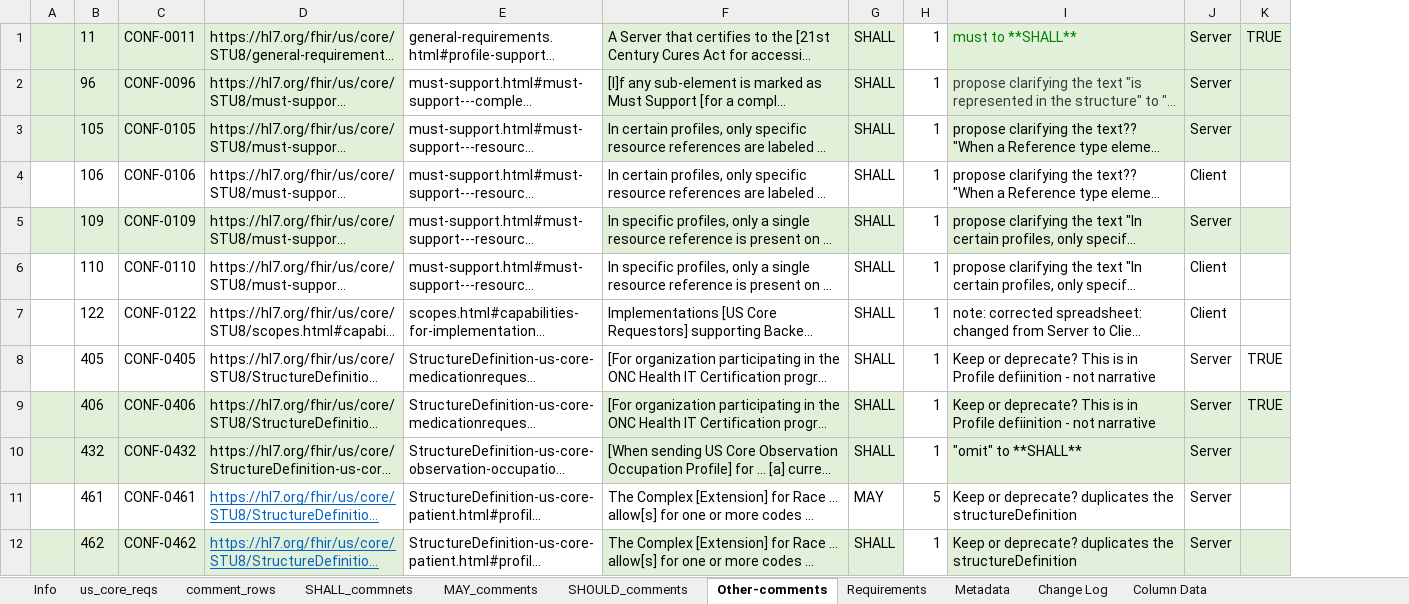
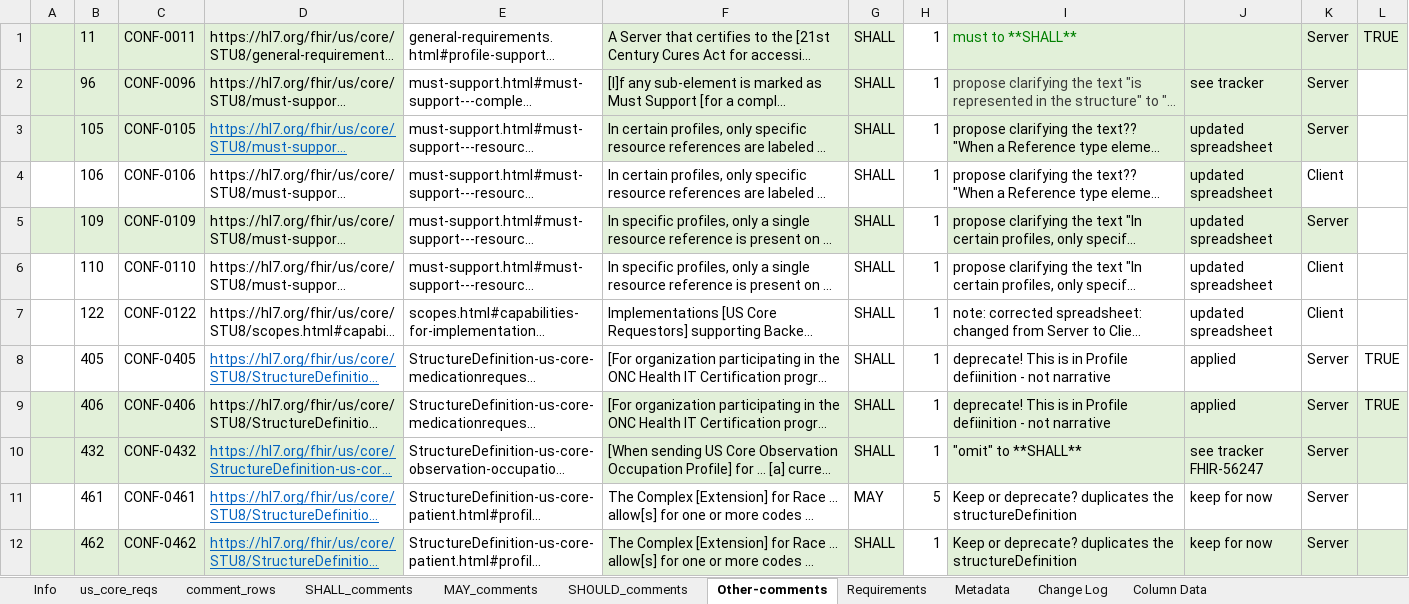
Before and after one commit to HL7/US-Core, an Excel workbook: input/images-source/hl7.fhir.us.core_8.0.0_reqs.xlsm, sheet Other-comments, drawn as a sheet; only a part is shown; long unchanged cells end in …; values as stored, in another font and other column widths than the file's, no borders; addresses are those after the commit; the diff names each change by its address in the sheet, - before the commit and + after, or states it on an @@ line.

```diff
--- a/input/images-source/hl7.fhir.us.core_8.0.0_reqs.xlsm (sheet Other-comments)
+++ b/input/images-source/hl7.fhir.us.core_8.0.0_reqs.xlsm (sheet Other-comments)
-sheet tab: SHALL_commnets
+sheet tab: SHALL_comments
+column J, rows 2-12: see tracker | updated spreadsheet | updated spreadsheet | updated spreadsheet | updated spreadsheet | updated spreadsheet | applied | applied | see tracker FHIR-56247 | keep for now | keep for now
-L2:L3 fill: #E2F0D9
+L2:L3 fill: none
@@ D3 underline: off → on, text colour: black → #0563C1 @@
-L5 fill: #E2F0D9
+L5 fill: none
@@ D8 underline: off → on, text colour: black → #0563C1 @@
-I8:I9: Keep or deprecate? This is…
+I8:I9: deprecate! This is…
@@ D10 underline: off → on, text colour: black → #0563C1 @@
```
Also changed, not shown: sheet us_core_reqs, sheet MAY_comments, sheet SHALL_comments, sheet SHOULD_comments, 10 other files.
